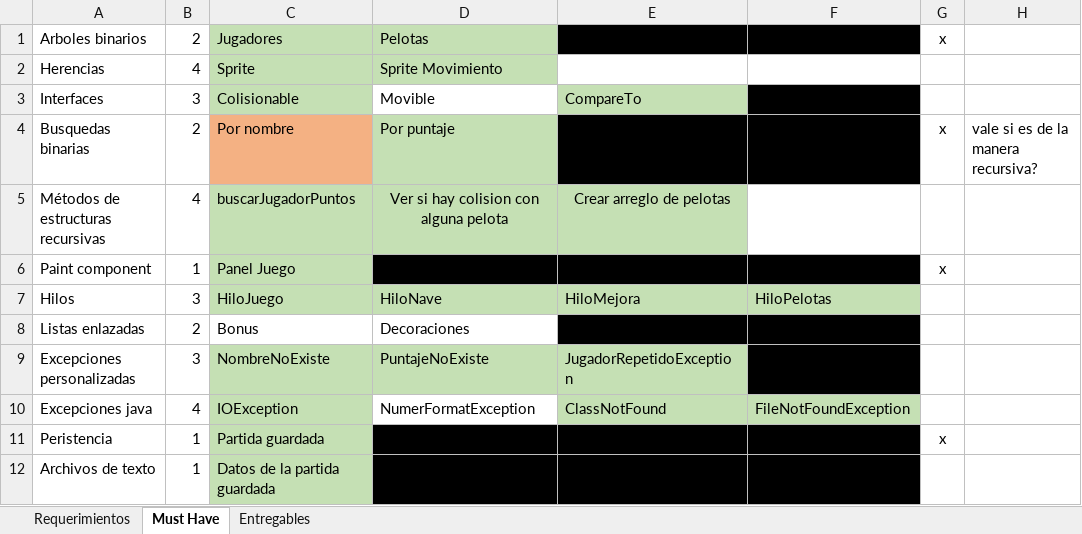
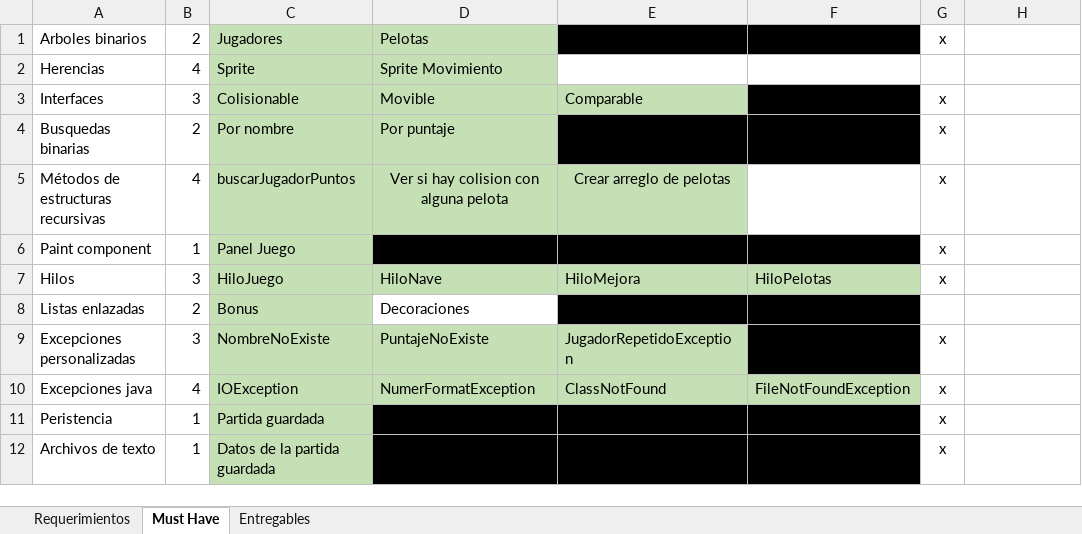
Before and after one commit to Javtor/proyecto-apo2, an Excel workbook: To Do.xlsx, sheet Must Have, drawn as a sheet; values as stored, in another font and other column widths than the file's, no borders; conditional formats not drawn; the diff names each change by its address in the sheet, - before the commit and + after, or states it on an @@ line.

```diff
--- a/To Do.xlsx (sheet Must Have)
+++ b/To Do.xlsx (sheet Must Have)
-D3 fill: none
+D3 fill: #C5E0B4
-E3: CompareTo
+E3: Comparable
-G3: (empty)
+G3: x
-C4 fill: #F4B183
+C4 fill: #C5E0B4
-H4: vale si es de la manera recursiva?
+H4: (empty)
-G5: (empty)
+G5: x
-G7: (empty)
+G7: x
-C8 fill: none
+C8 fill: #C5E0B4
-G9:G10: (empty)
+G9:G10: x
-D10 fill: none
+D10 fill: #C5E0B4
-G12: (empty)
+G12: x
```
Also changed, not shown: sheet Requerimientos, 4 other files.
